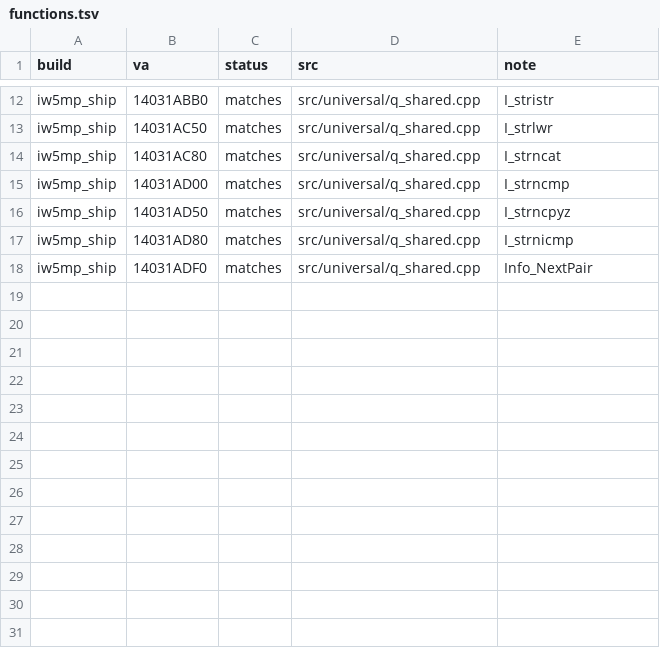
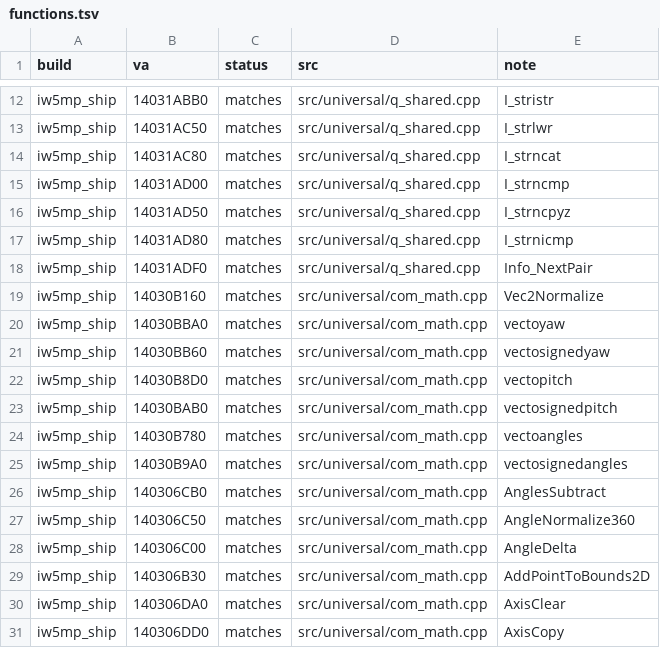
Before and after one commit to lizardpeter/modern-warfare-3-decomp, a TSV file: records/functions.tsv, drawn as a sheet; only a part is shown, gaps mark what is left out; the diff names each change by its address in the sheet, - before the commit and + after, or states it on an @@ line.

```diff
--- a/records/functions.tsv
+++ b/records/functions.tsv
+row 19: iw5mp_ship | 14030B160 | matches | src/universal/com_math.cpp | Vec2Normalize
+row 20: iw5mp_ship | 14030BBA0 | matches | src/universal/com_math.cpp | vectoyaw
+row 21: iw5mp_ship | 14030BB60 | matches | src/universal/com_math.cpp | vectosignedyaw
+row 22: iw5mp_ship | 14030B8D0 | matches | src/universal/com_math.cpp | vectopitch
+row 23: iw5mp_ship | 14030BAB0 | matches | src/universal/com_math.cpp | vectosignedpitch
+row 24: iw5mp_ship | 14030B780 | matches | src/universal/com_math.cpp | vectoangles
+row 25: iw5mp_ship | 14030B9A0 | matches | src/universal/com_math.cpp | vectosignedangles
+row 26: iw5mp_ship | 140306CB0 | matches | src/universal/com_math.cpp | AnglesSubtract
+row 27: iw5mp_ship | 140306C50 | matches | src/universal/com_math.cpp | AngleNormalize360
+row 28: iw5mp_ship | 140306C00 | matches | src/universal/com_math.cpp | AngleDelta
+row 29: iw5mp_ship | 140306B30 | matches | src/universal/com_math.cpp | AddPointToBounds2D
+row 30: iw5mp_ship | 140306DA0 | matches | src/universal/com_math.cpp | AxisClear
+row 31: iw5mp_ship | 140306DD0 | matches | src/universal/com_math.cpp | AxisCopy
```
Also changed, not shown: records/names.tsv, 9 other files.
